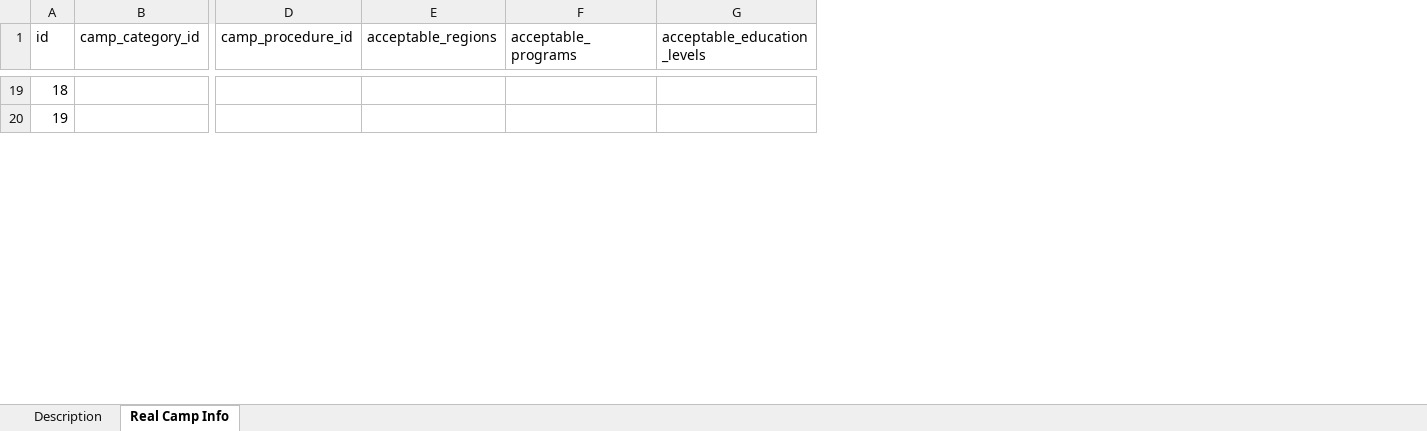
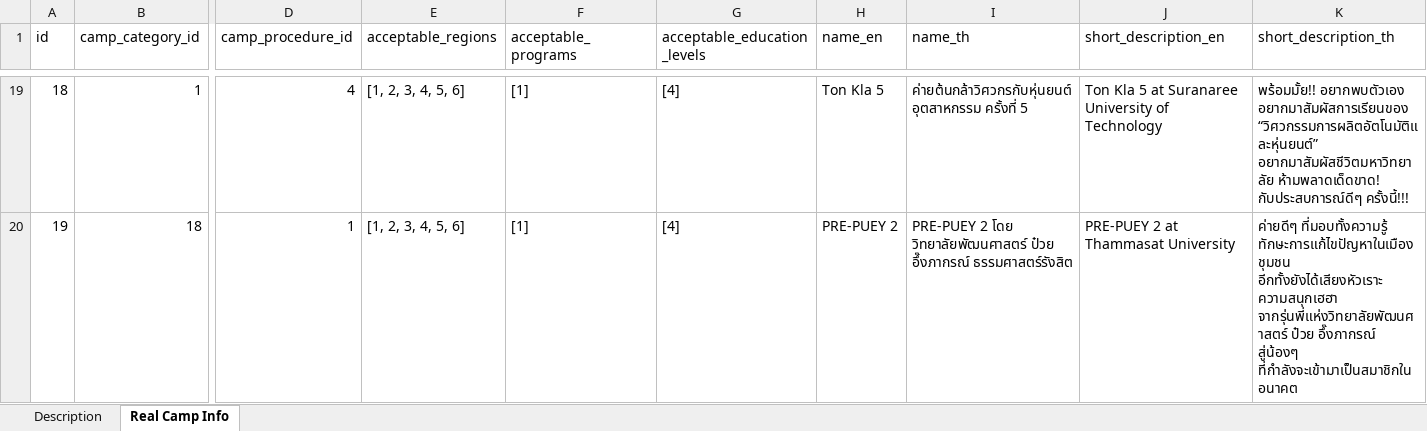
Before and after one commit to PoomSmart/CampPASS, an Excel workbook: database/seeds/csvs/camps.xlsx, sheet Real Camp Info, drawn as a sheet; only a part is shown, gaps mark what is left out; values as stored, in another font and other column widths than the file's, no cell formats; table styles not drawn; the diff covers the shown part only; the diff names each change by its address in the sheet, - before the commit and + after, or states it on an @@ line.

Commit message:
camp id seed

```diff
--- a/database/seeds/csvs/camps.xlsx (sheet Real Camp Info)
+++ b/database/seeds/csvs/camps.xlsx (sheet Real Camp Info)
@@ column H (name_en) unhidden, rows 19-20: Ton Kla 5 | PRE-PUEY 2 @@
@@ column I (name_th) unhidden, rows 19-20: ค่ายต้นกล้าวิศวกรกับหุ่นยนต์อุตสาหกรรม ครั้งที่ 5 | PRE-PUEY 2 โดย วิทยาลัยพัฒนศาสตร์ ป๋วย อึ๊งภากรณ์ ธรรมศาสตร์รังสิต @@
@@ column J (short_description_en) unhidden, rows 19-20: Ton Kla 5 at Suranaree University of Technology | PRE-PUEY 2 at Thammasat University @@
@@ column K (short_description_th) unhidden, rows 19-20: พร้อมมั้ย!! อยากพบตัวเอง อยากมาสัมผัสการเรียนของ “วิศวกรรมการผลิตอัตโนมัติและหุ่นยนต์” อยากมาสัมผัสชีวิตมหาวิทยาลัย ห้ามพลาดเด็ดขาด! กับประสบการณ์ดีๆ ครั้งนี้!!! | ค่ายดีๆ ที่มอบทั้งความรู้ ทักษะการแก้ไขปัญหาในเมือง ชุมชน อีกทั้งยังได้เสียงหัวเราะ ความสนุกเฮฮา จากรุ่นพี่แห่งวิทยาลัยพัฒนศาสตร์ ป๋วย อึ๊งภากรณ์ สู่น้องๆ ที่กำลังจะเข้ามาเป็นสมาชิกในอนาคต @@
-B19 (camp_category_id): (empty)
+B19 (camp_category_id): 1
-D19 (camp_procedure_id): (empty)
+D19 (camp_procedure_id): 4
-E19:E20 (acceptable_regions): (empty)
+E19:E20 (acceptable_regions): [1, 2, 3, 4, 5, 6]
-F19:F20 (acceptable_programs): (empty)
+F19:F20 (acceptable_programs): [1]
-G19:G20 (acceptable_education_levels): (empty)
+G19:G20 (acceptable_education_levels): [4]
-B20 (camp_category_id): (empty)
+B20 (camp_category_id): 18
-D20 (camp_procedure_id): (empty)
+D20 (camp_procedure_id): 1
```
Also changed, not shown: 317 edited cells elsewhere in this sheet, cell formats, 29 other files.
